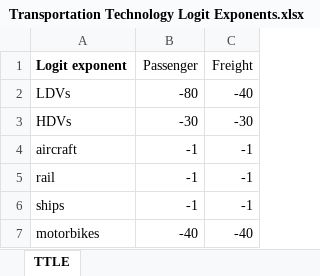
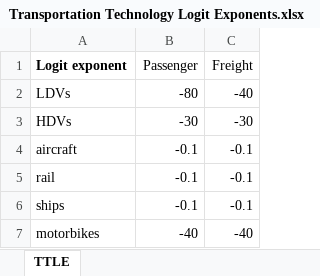
Before and after one commit to EnergyInnovation/eps-alabama, an Excel workbook: InputData/trans/TTLE/Transportation Technology Logit Exponents.xlsx, sheet TTLE, drawn as a sheet; values as stored, in another font and other column widths than the file's, no borders; the diff names each change by its address in the sheet, - before the commit and + after, or states it on an @@ line.

```diff
--- a/InputData/trans/TTLE/Transportation Technology Logit Exponents.xlsx (sheet TTLE)
+++ b/InputData/trans/TTLE/Transportation Technology Logit Exponents.xlsx (sheet TTLE)
-B4:B6 (Passenger): -1
+B4:B6 (Passenger): -0.1
-C4:C6 (Freight): -1
+C4:C6 (Freight): -0.1
```
Also changed, not shown: sheet About, InputData/elec/CRpUNL/Cap Ret per Unit Net Loss.xlsx, 7 other files.
